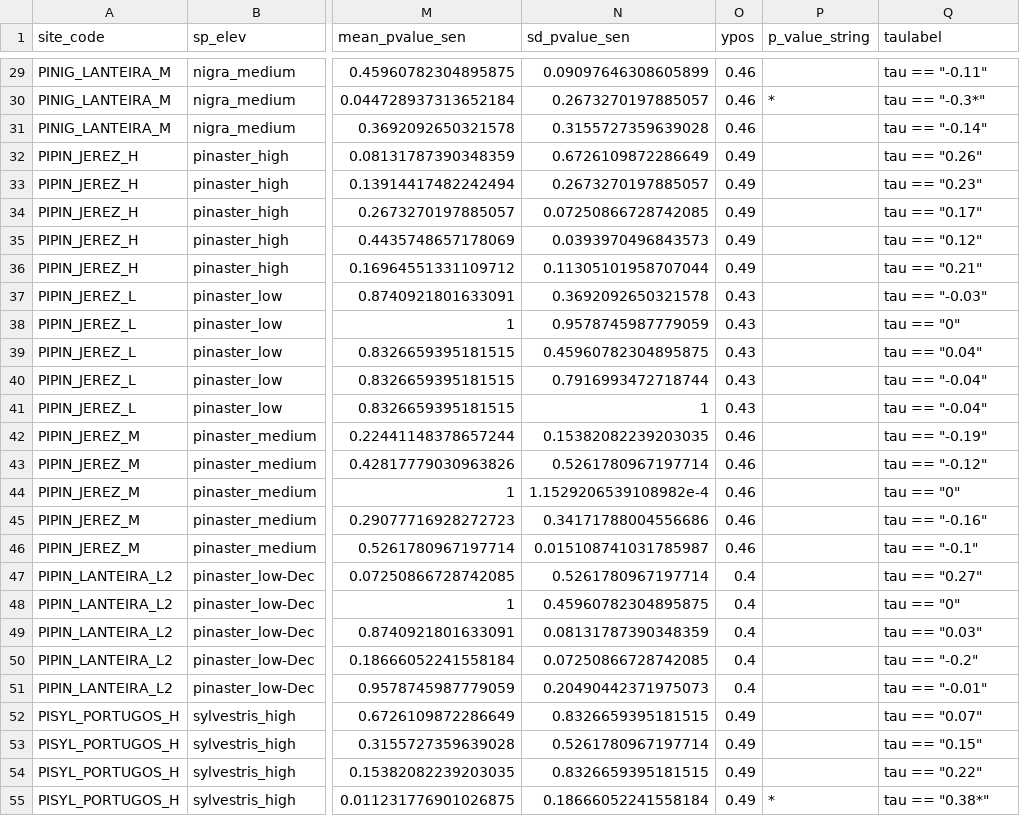
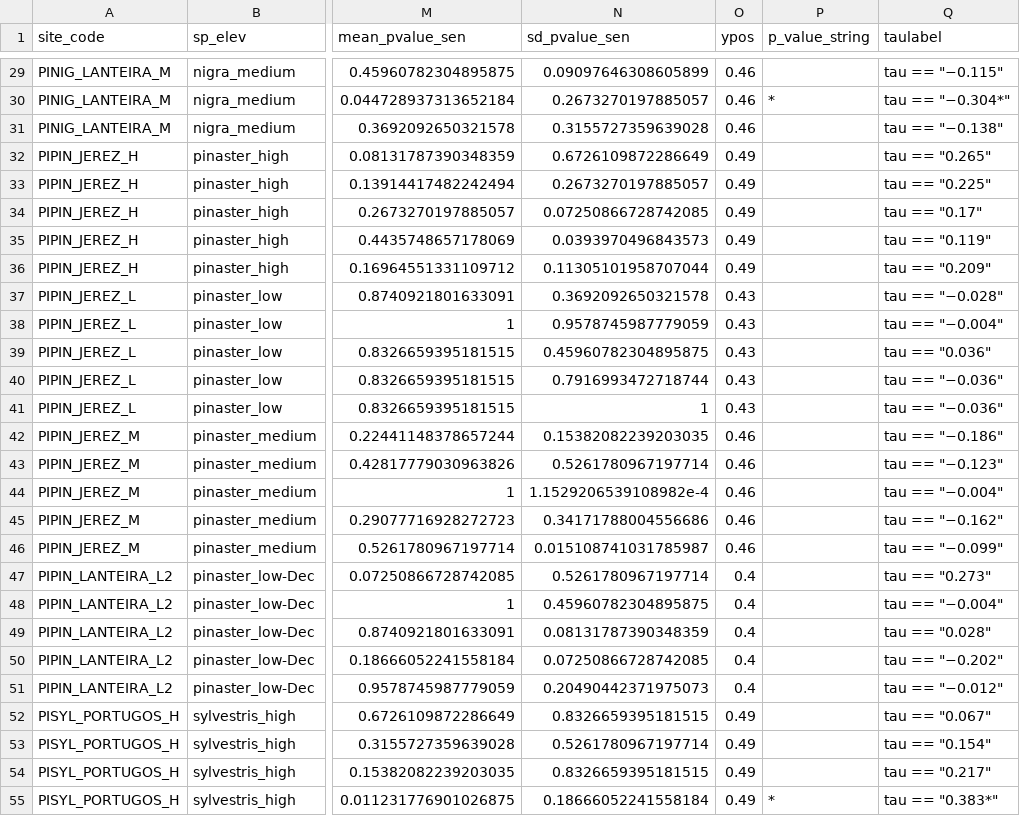
Before and after one commit to ajpelu/adaptamed_dendroanalysis, a CSV file: data/dendroadaptamed_iv_modis_trend.csv, drawn as a sheet; only a part is shown, gaps mark what is left out; the diff covers the shown part only; the diff names each change by its address in the sheet, - before the commit and + after, or states it on an @@ line.

```diff
--- a/data/dendroadaptamed_iv_modis_trend.csv
+++ b/data/dendroadaptamed_iv_modis_trend.csv
-Q29 (taulabel): tau == "-0.11"
+Q29 (taulabel): tau == "−0.115"
-Q30 (taulabel): tau == "-0.3*"
+Q30 (taulabel): tau == "−0.304*"
-Q31 (taulabel): tau == "-0.14"
+Q31 (taulabel): tau == "−0.138"
-Q32 (taulabel): tau == "0.26"
+Q32 (taulabel): tau == "0.265"
-Q33 (taulabel): tau == "0.23"
+Q33 (taulabel): tau == "0.225"
-Q35 (taulabel): tau == "0.12"
+Q35 (taulabel): tau == "0.119"
-Q36 (taulabel): tau == "0.21"
+Q36 (taulabel): tau == "0.209"
-Q37 (taulabel): tau == "-0.03"
+Q37 (taulabel): tau == "−0.028"
-Q38 (taulabel): tau == "0"
+Q38 (taulabel): tau == "−0.004"
-Q39 (taulabel): tau == "0.04"
+Q39 (taulabel): tau == "0.036"
-Q40:Q41 (taulabel): tau == "-0.04"
+Q40:Q41 (taulabel): tau == "−0.036"
-Q42 (taulabel): tau == "-0.19"
+Q42 (taulabel): tau == "−0.186"
-Q43 (taulabel): tau == "-0.12"
+Q43 (taulabel): tau == "−0.123"
-Q44 (taulabel): tau == "0"
+Q44 (taulabel): tau == "−0.004"
-Q45 (taulabel): tau == "-0.16"
+Q45 (taulabel): tau == "−0.162"
-Q46 (taulabel): tau == "-0.1"
+Q46 (taulabel): tau == "−0.099"
-Q47 (taulabel): tau == "0.27"
+Q47 (taulabel): tau == "0.273"
-Q48 (taulabel): tau == "0"
+Q48 (taulabel): tau == "−0.004"
-Q49 (taulabel): tau == "0.03"
+Q49 (taulabel): tau == "0.028"
-Q50 (taulabel): tau == "-0.2"
+Q50 (taulabel): tau == "−0.202"
-Q51 (taulabel): tau == "-0.01"
+Q51 (taulabel): tau == "−0.012"
-Q52 (taulabel): tau == "0.07"
+Q52 (taulabel): tau == "0.067"
-Q53 (taulabel): tau == "0.15"
+Q53 (taulabel): tau == "0.154"
-Q54 (taulabel): tau == "0.22"
+Q54 (taulabel): tau == "0.217"
-Q55 (taulabel): tau == "0.38*"
+Q55 (taulabel): tau == "0.383*"
```
Also changed, not shown: 38 edited cells elsewhere in this file, data/dendroadaptamed_iv_landsat_trend.csv, data/dendroadaptamed_npp_modis_trend.csv, 9 other files.
